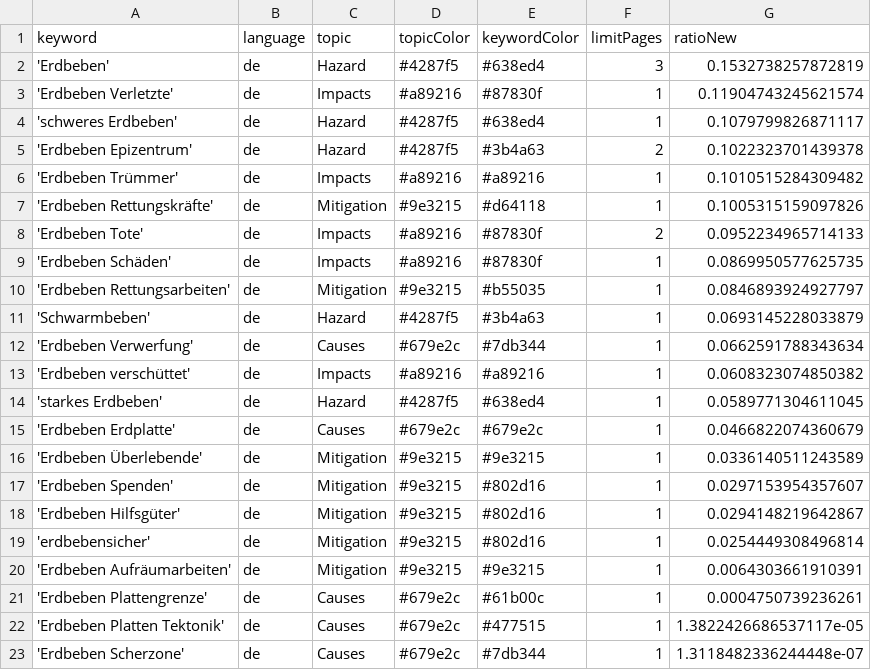
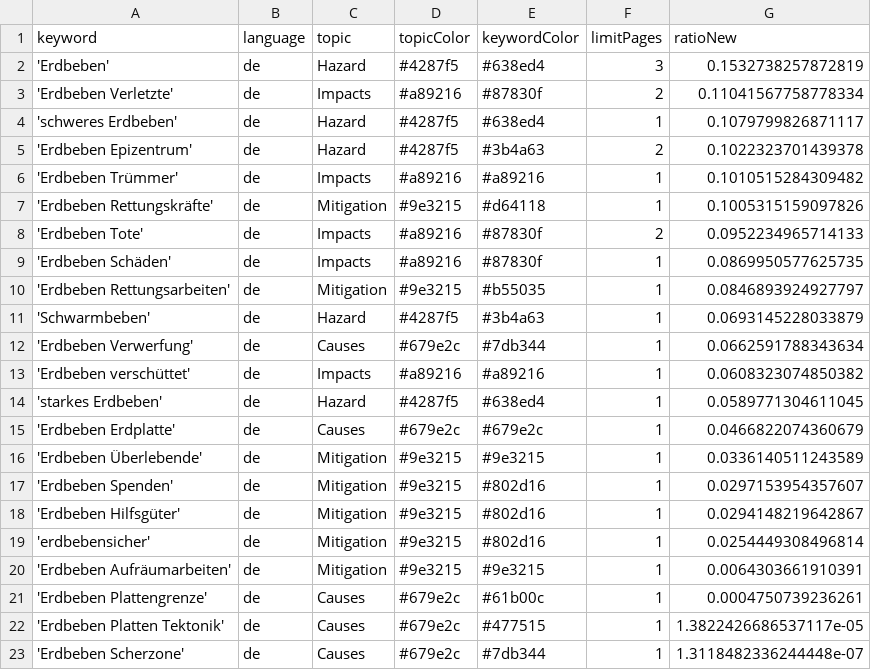
Before and after one commit to marcol95-news/earthquakeiscoming, a CSV file: keywords.csv, drawn as a sheet.

```diff
--- a/keywords.csv
+++ b/keywords.csv
@@ -2,3 +2,3 @@ keyword,language,topic,topicColor,keywordColor,limitPages,ratioNew
 'Erdbeben',de,Hazard,#4287f5,#638ed4,3,0.1532738257872819
-'Erdbeben Verletzte',de,Impacts,#a89216,#87830f,1,0.11904743245621574
+'Erdbeben Verletzte',de,Impacts,#a89216,#87830f,2,0.11041567758778334
 'schweres Erdbeben',de,Hazard,#4287f5,#638ed4,1,0.1079799826871117
```
Also changed, not shown: csv/news_2025_12.csv, 1 other file.
